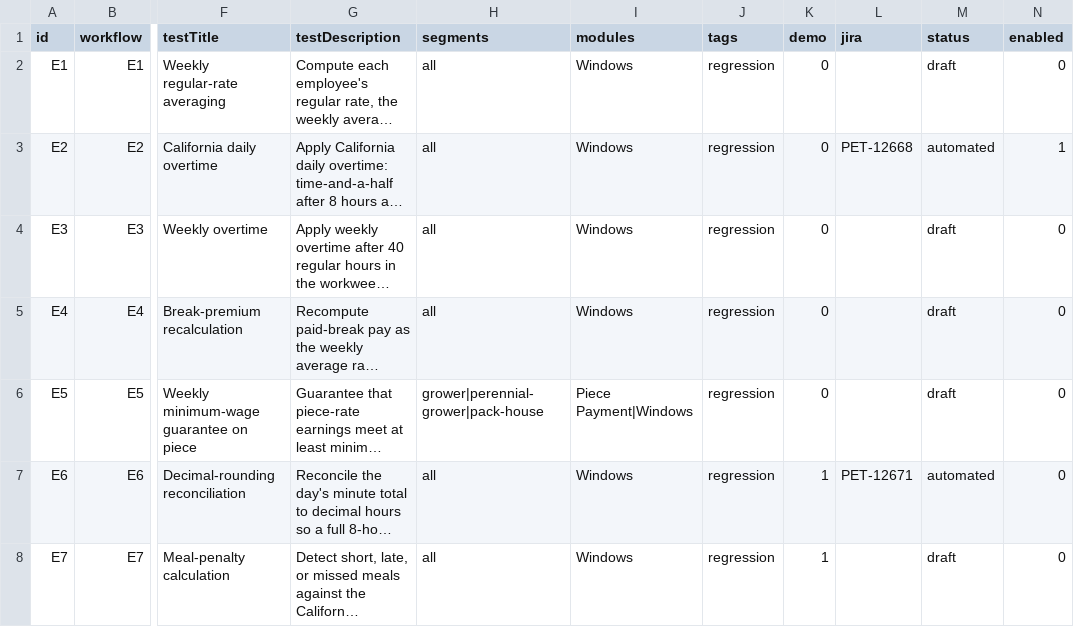
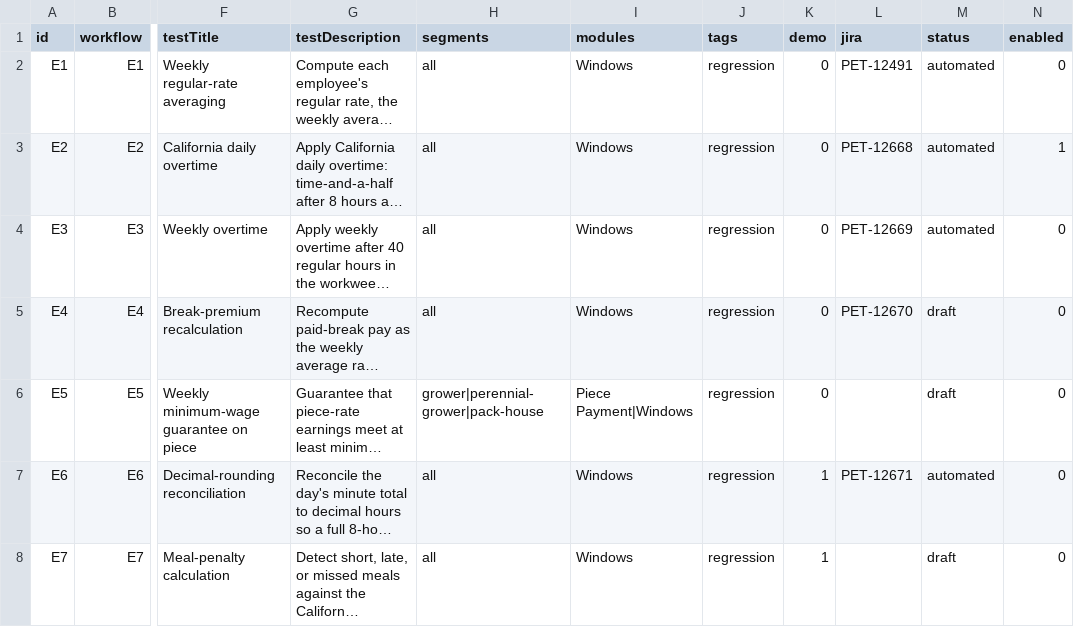
Before and after one commit to orangeenterprisesinc/playwright-test-suite, a CSV file: src/data/runner/journey-e.csv, drawn as a sheet; only a part is shown, gaps mark what is left out; long unchanged cells end in …; the diff names each change by its address in the sheet, - before the commit and + after, or states it on an @@ line.

```diff
--- a/src/data/runner/journey-e.csv
+++ b/src/data/runner/journey-e.csv
-L2 (jira): (empty)
+L2 (jira): PET-12491
-M2 (status): draft
+M2 (status): automated
-L4 (jira): (empty)
+L4 (jira): PET-12669
-M4 (status): draft
+M4 (status): automated
-L5 (jira): (empty)
+L5 (jira): PET-12670
```
Also changed, not shown: 26 other files.
